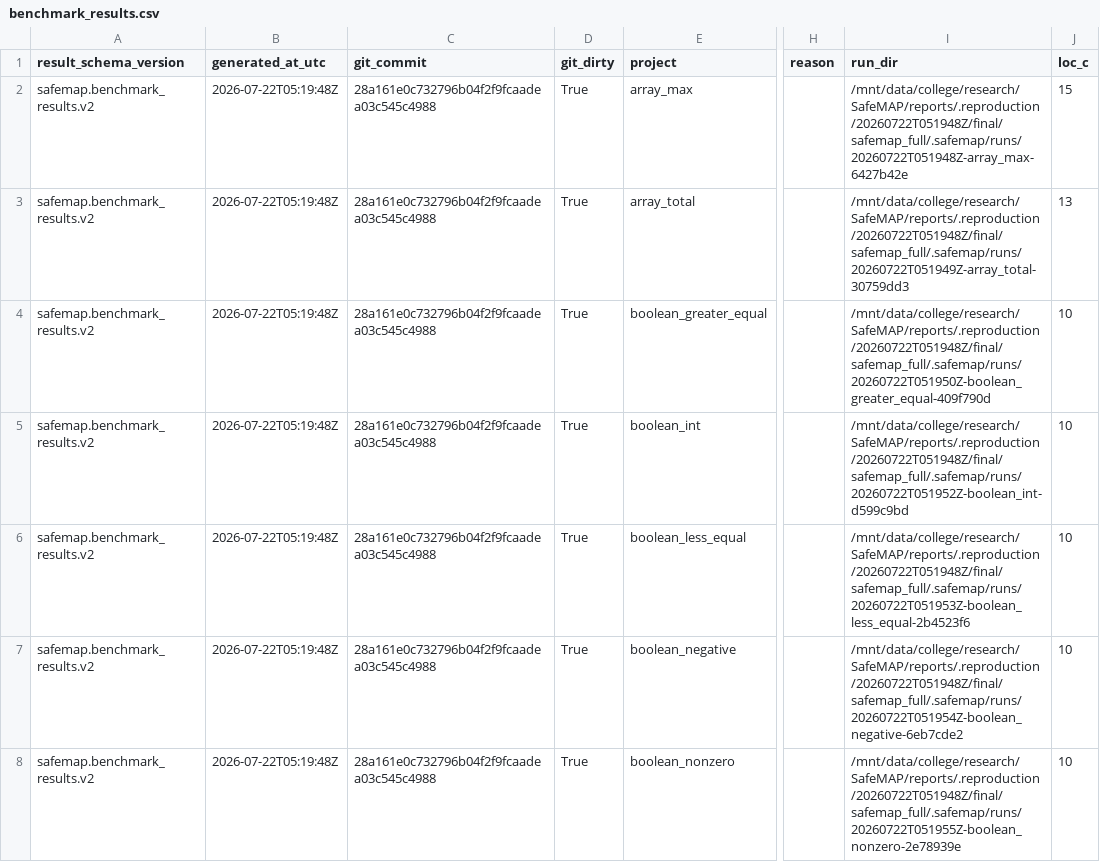
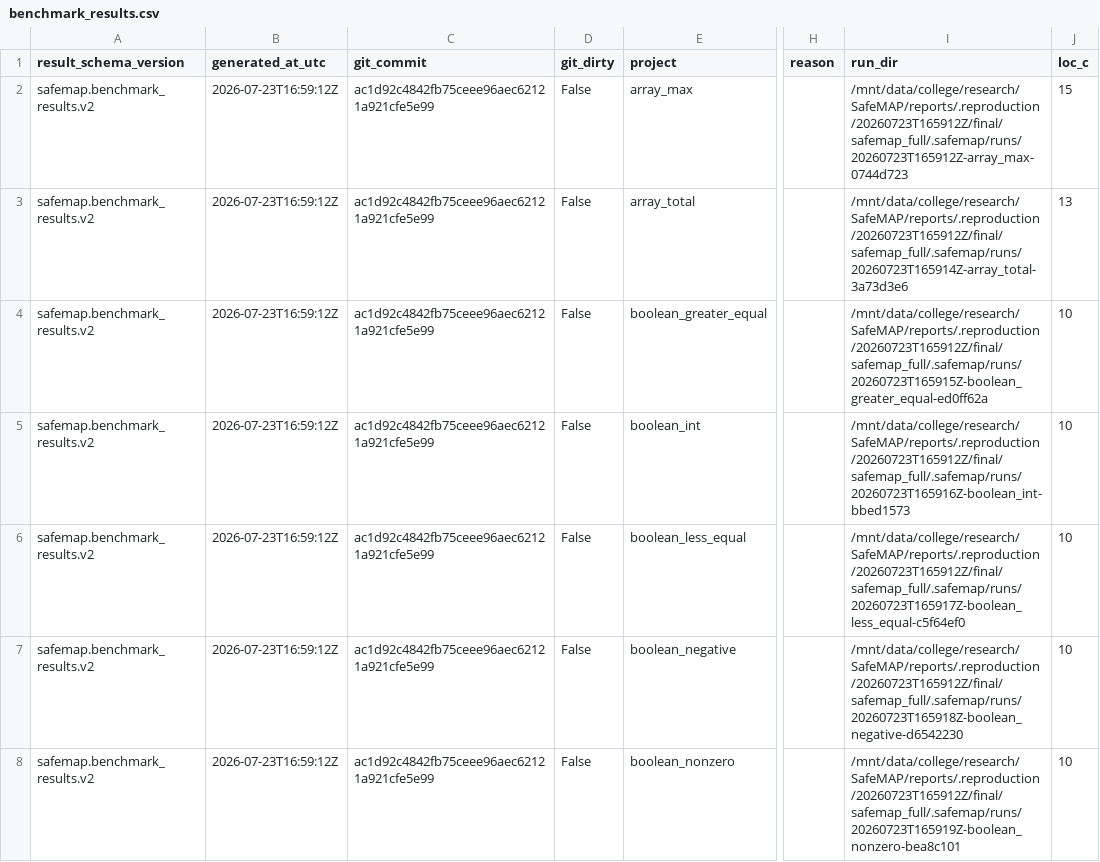
Before and after one commit to jscyril/SafeMAP, a CSV file: reports/publication/final/benchmark_results.csv, drawn as a sheet; only a part is shown, gaps mark what is left out; the diff covers the shown part only; the diff names each change by its address in the sheet, - before the commit and + after, or states it on an @@ line.

```diff
--- a/reports/publication/final/benchmark_results.csv
+++ b/reports/publication/final/benchmark_results.csv
-B2:B8 (generated_at_utc): 2026-07-22T05:19:48Z
+B2:B8 (generated_at_utc): 2026-07-23T16:59:12Z
-C2:C8 (git_commit): 28a161e0c732796b04f2f9fcaadea03c545c4988
+C2:C8 (git_commit): ac1d92c4842fb75ceee96aec62121a921cfe5e99
-D2:D8 (git_dirty): True
+D2:D8 (git_dirty): False
-I2 (run_dir): /mnt/data/college/research/SafeMAP/reports/.reproduction/20260722T051948Z/final/safemap_full/.safemap/runs/20260722T051948Z-array_max-6427b42e
+I2 (run_dir): /mnt/data/college/research/SafeMAP/reports/.reproduction/20260723T165912Z/final/safemap_full/.safemap/runs/20260723T165912Z-array_max-0744d723
-I3 (run_dir): /mnt/data/college/research/SafeMAP/reports/.reproduction/20260722T051948Z/final/safemap_full/.safemap/runs/20260722T051949Z-array_total-30759dd3
+I3 (run_dir): /mnt/data/college/research/SafeMAP/reports/.reproduction/20260723T165912Z/final/safemap_full/.safemap/runs/20260723T165914Z-array_total-3a73d3e6
-I4 (run_dir): /mnt/data/college/research/SafeMAP/reports/.reproduction/20260722T051948Z/final/safemap_full/.safemap/runs/20260722T051950Z-boolean_greater_equal-409f790d
+I4 (run_dir): /mnt/data/college/research/SafeMAP/reports/.reproduction/20260723T165912Z/final/safemap_full/.safemap/runs/20260723T165915Z-boolean_greater_equal-ed0ff62a
-I5 (run_dir): /mnt/data/college/research/SafeMAP/reports/.reproduction/20260722T051948Z/final/safemap_full/.safemap/runs/20260722T051952Z-boolean_int-d599c9bd
+I5 (run_dir): /mnt/data/college/research/SafeMAP/reports/.reproduction/20260723T165912Z/final/safemap_full/.safemap/runs/20260723T165916Z-boolean_int-bbed1573
-I6 (run_dir): /mnt/data/college/research/SafeMAP/reports/.reproduction/20260722T051948Z/final/safemap_full/.safemap/runs/20260722T051953Z-boolean_less_equal-2b4523f6
+I6 (run_dir): /mnt/data/college/research/SafeMAP/reports/.reproduction/20260723T165912Z/final/safemap_full/.safemap/runs/20260723T165917Z-boolean_less_equal-c5f64ef0
-I7 (run_dir): /mnt/data/college/research/SafeMAP/reports/.reproduction/20260722T051948Z/final/safemap_full/.safemap/runs/20260722T051954Z-boolean_negative-6eb7cde2
+I7 (run_dir): /mnt/data/college/research/SafeMAP/reports/.reproduction/20260723T165912Z/final/safemap_full/.safemap/runs/20260723T165918Z-boolean_negative-d6542230
-I8 (run_dir): /mnt/data/college/research/SafeMAP/reports/.reproduction/20260722T051948Z/final/safemap_full/.safemap/runs/20260722T051955Z-boolean_nonzero-2e78939e
+I8 (run_dir): /mnt/data/college/research/SafeMAP/reports/.reproduction/20260723T165912Z/final/safemap_full/.safemap/runs/20260723T165919Z-boolean_nonzero-bea8c101
```
Also changed, not shown: 132 edited cells elsewhere in this file, reports/external-corpus/benchmark_results.csv, reports/publication/c2rust-only/benchmark_results.csv, 9 other files.
